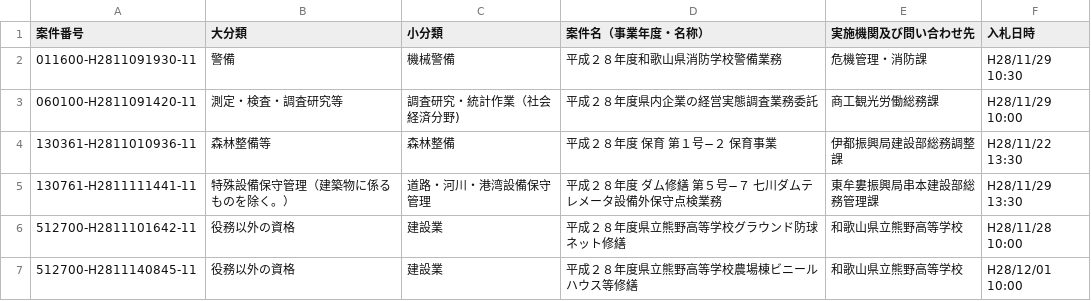
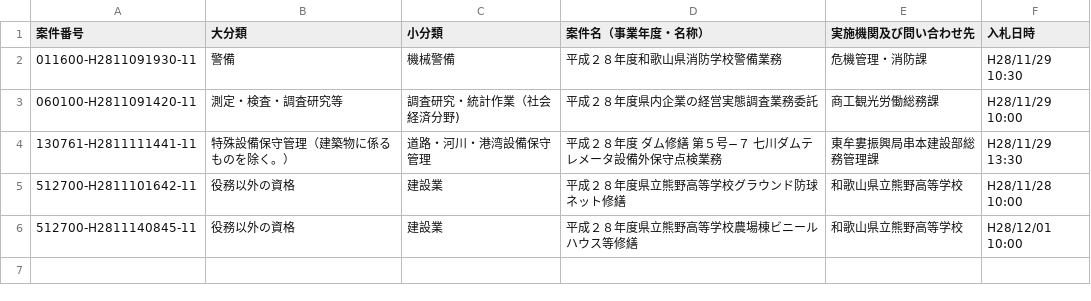
Before and after one commit to wakayama-pref-org/Services-procurement-bid--estimate--information_General-competitive-bidding-conditionally, a CSV file: CSV/Services-procurement-bid--estimate--information_General-competitive-bidding-conditionally.csv, drawn as a sheet; the diff names each change by its address in the sheet, - before the commit and + after, or states it on an @@ line.

```diff
--- a/CSV/Services-procurement-bid--estimate--information_General-competitive-bidding-conditionally.csv
+++ b/CSV/Services-procurement-bid--estimate--information_General-competitive-bidding-conditionally.csv
-row 4: 130361-H2811010936-11 | 森林整備等 | 森林整備 | 平成２８年度 保育 第１号−２ 保育事業 | 伊都振興局建設部総務調整課 | H28/11/22 13:30
```
Also changed, not shown: 1 other file.
